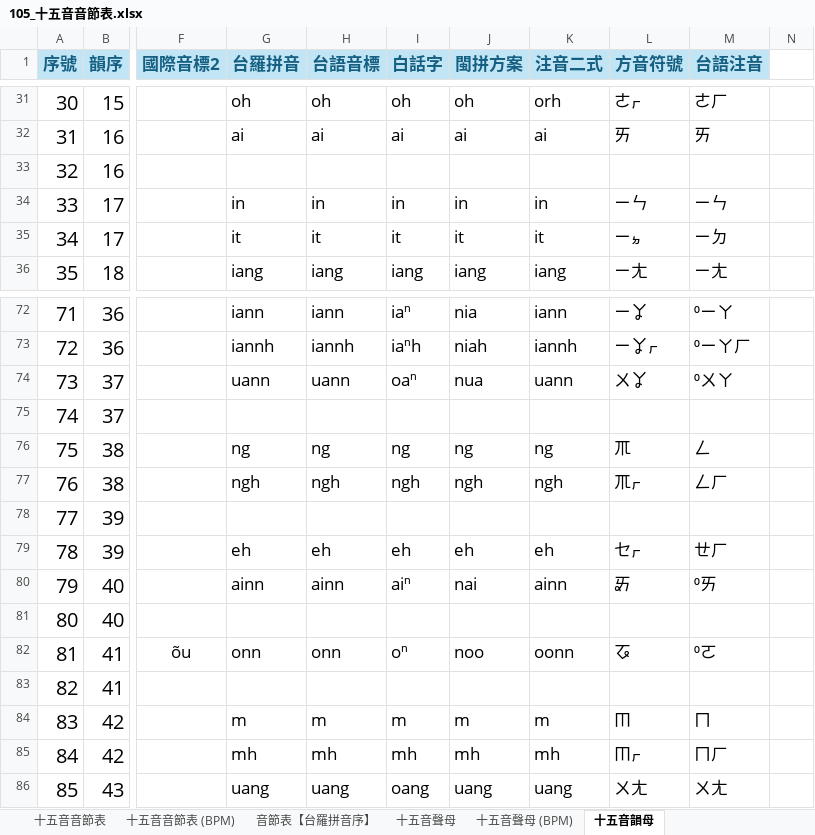
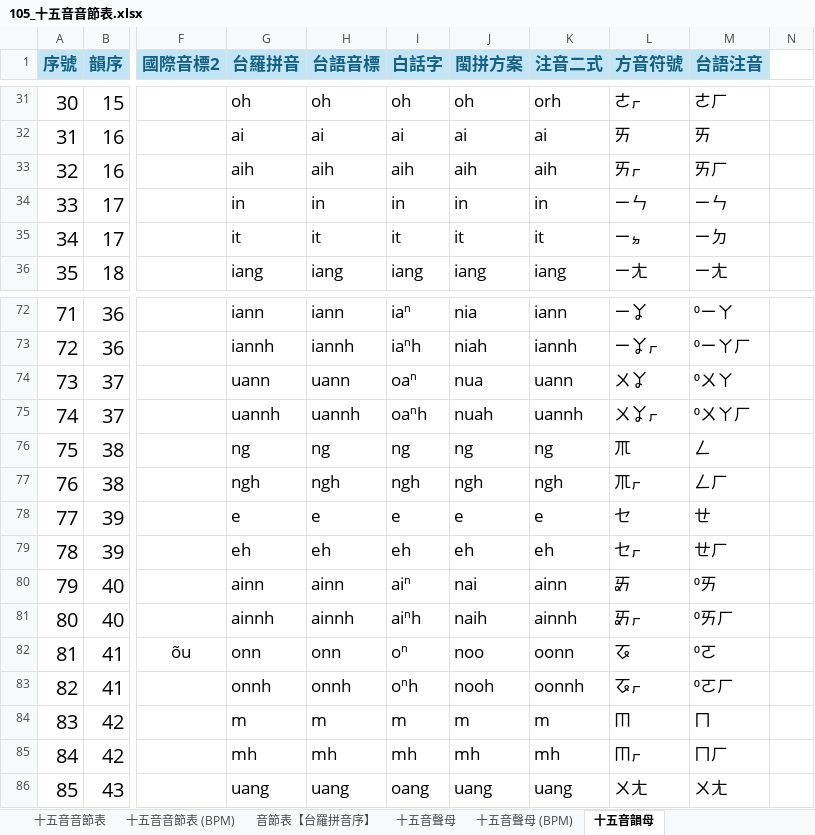
Before and after one commit to AlanJui/rime-tlpa, an Excel workbook: docs/105_十五音音節表.xlsx, sheet 十五音韻母, drawn as a sheet; only a part is shown, gaps mark what is left out; values as stored, in another font and other column widths than the file's, no borders; conditional formats and table styles not drawn; the diff covers the shown part only; the diff names each change by its address in the sheet, - before the commit and + after, or states it on an @@ line.

```diff
--- a/docs/105_十五音音節表.xlsx (sheet 十五音韻母)
+++ b/docs/105_十五音音節表.xlsx (sheet 十五音韻母)
-G33 (台羅拼音): (empty)
+G33 (台羅拼音): aih
-H33 (台語音標): (empty)
+H33 (台語音標): aih
-I33 (白話字): (empty)
+I33 (白話字): aih
-J33 (閩拼方案): (empty)
+J33 (閩拼方案): aih
-K33 (注音二式): (empty)
+K33 (注音二式): aih
-L33 (方音符號): (empty)
+L33 (方音符號): ㄞㆷ
-M33 (台語注音): (empty)
+M33 (台語注音): ㄞㄏ
-G75 (台羅拼音): (empty)
+G75 (台羅拼音): uannh
-H75 (台語音標): (empty)
+H75 (台語音標): uannh
-I75 (白話字): (empty)
+I75 (白話字): oaⁿh
-J75 (閩拼方案): (empty)
+J75 (閩拼方案): nuah
-K75 (注音二式): (empty)
+K75 (注音二式): uannh
-L75 (方音符號): (empty)
+L75 (方音符號): ㄨㆩㆷ
-M75 (台語注音): (empty)
+M75 (台語注音): ⁰ㄨㄚㄏ
-G78 (台羅拼音): (empty)
+G78 (台羅拼音): e
-H78 (台語音標): (empty)
+H78 (台語音標): e
-I78 (白話字): (empty)
+I78 (白話字): e
-J78 (閩拼方案): (empty)
+J78 (閩拼方案): e
-K78 (注音二式): (empty)
+K78 (注音二式): e
-L78 (方音符號): (empty)
+L78 (方音符號): ㆤ
-M78 (台語注音): (empty)
+M78 (台語注音): ㄝ
-G81 (台羅拼音): (empty)
+G81 (台羅拼音): ainnh
-H81 (台語音標): (empty)
+H81 (台語音標): ainnh
-I81 (白話字): (empty)
+I81 (白話字): aiⁿh
-J81 (閩拼方案): (empty)
+J81 (閩拼方案): naih
-K81 (注音二式): (empty)
+K81 (注音二式): ainnh
-L81 (方音符號): (empty)
+L81 (方音符號): ㆮㆷ
-M81 (台語注音): (empty)
+M81 (台語注音): ⁰ㄞㄏ
-G83 (台羅拼音): (empty)
+G83 (台羅拼音): onnh
-H83 (台語音標): (empty)
+H83 (台語音標): onnh
-I83 (白話字): (empty)
+I83 (白話字): oⁿh
-J83 (閩拼方案): (empty)
+J83 (閩拼方案): nooh
-K83 (注音二式): (empty)
+K83 (注音二式): oonnh
-L83 (方音符號): (empty)
+L83 (方音符號): ㆧㆷ
-M83 (台語注音): (empty)
+M83 (台語注音): ⁰ㄛㄏ
```
Also changed, not shown: 93 edited cells elsewhere in this sheet, sheet 十五音音節表 (BPM), sheet 音節表【台羅拼音序】, other sheet tabs, formulas that keep their value, 1 other file.
